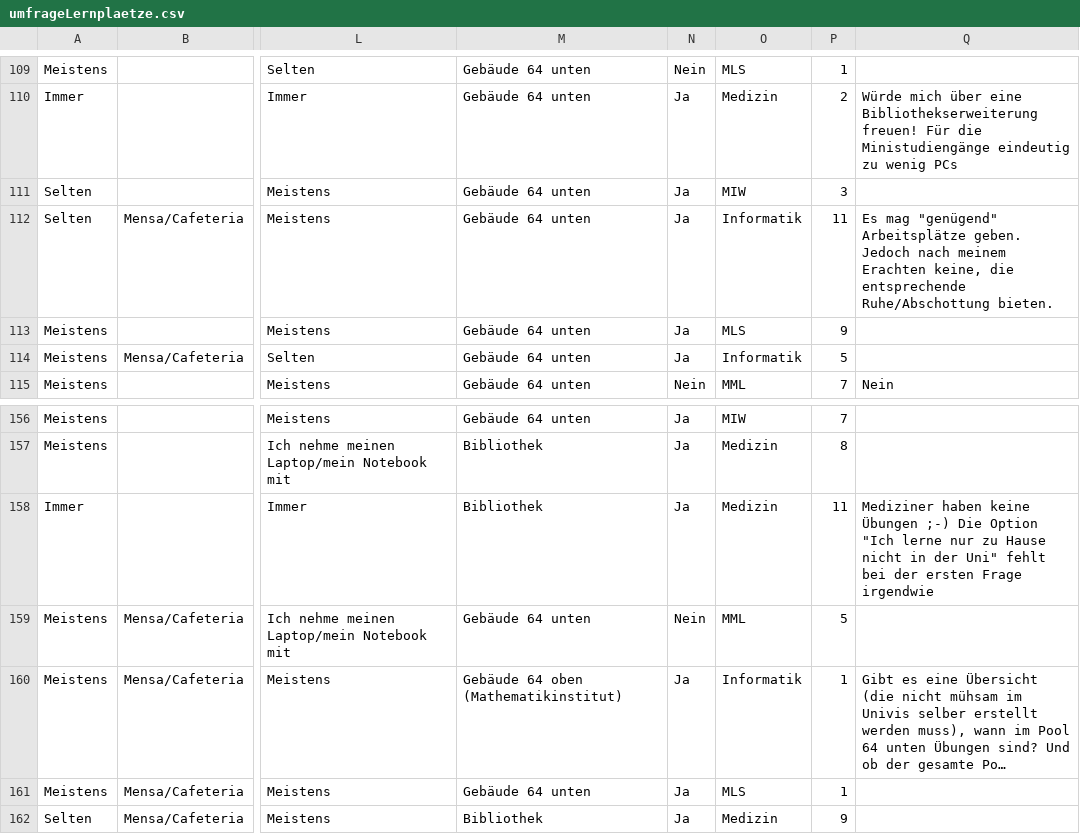
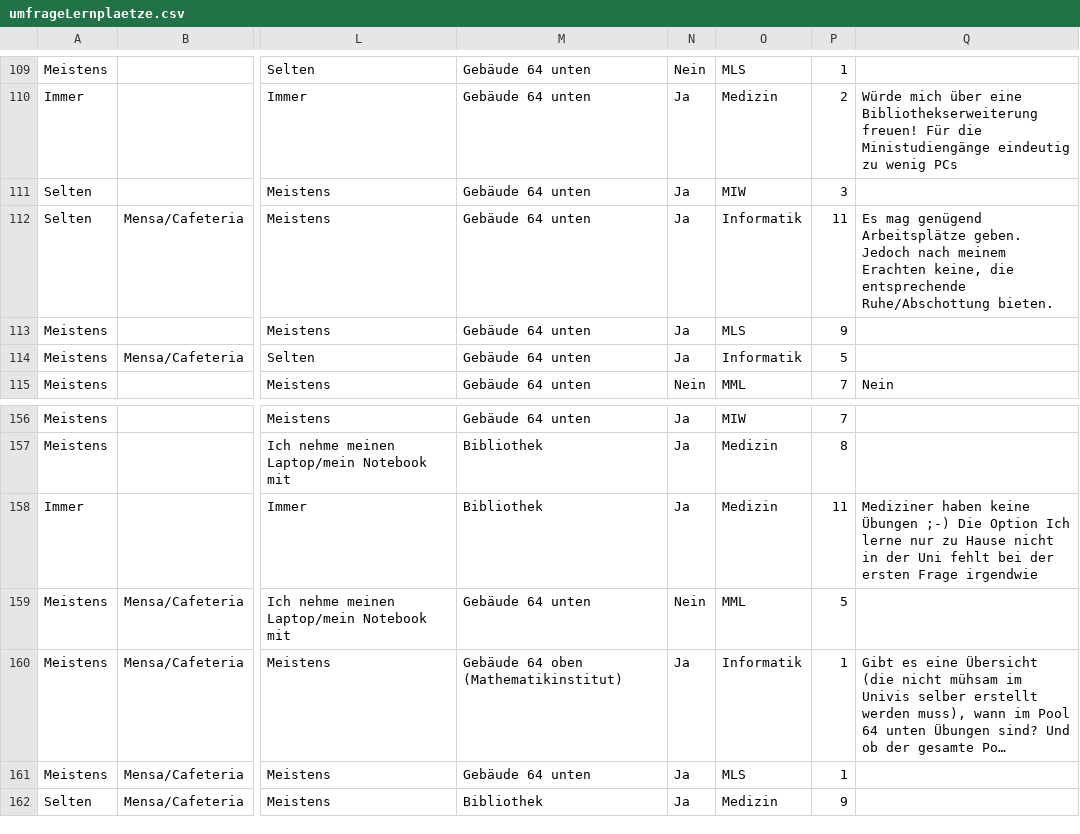
Before and after one commit to StudentenPACK/datavis, a CSV file: umfrageLernplaetze.csv, drawn as a sheet; only a part is shown, gaps mark what is left out; long unchanged cells end in …; the diff names each change by its address in the sheet, - before the commit and + after, or states it on an @@ line.

Commit message:
Update umfrageLernplaetze.csv

```diff
--- a/umfrageLernplaetze.csv
+++ b/umfrageLernplaetze.csv
-Q112: Es mag "genügend" Arbeitsplätze geben.…
+Q112: Es mag genügend Arbeitsplätze geben.…
-Q158: …Die Option "Ich lerne nur zu Hause nicht in der Uni" fehlt bei…
+Q158: …Die Option Ich lerne nur zu Hause nicht in der Uni fehlt bei…
```
